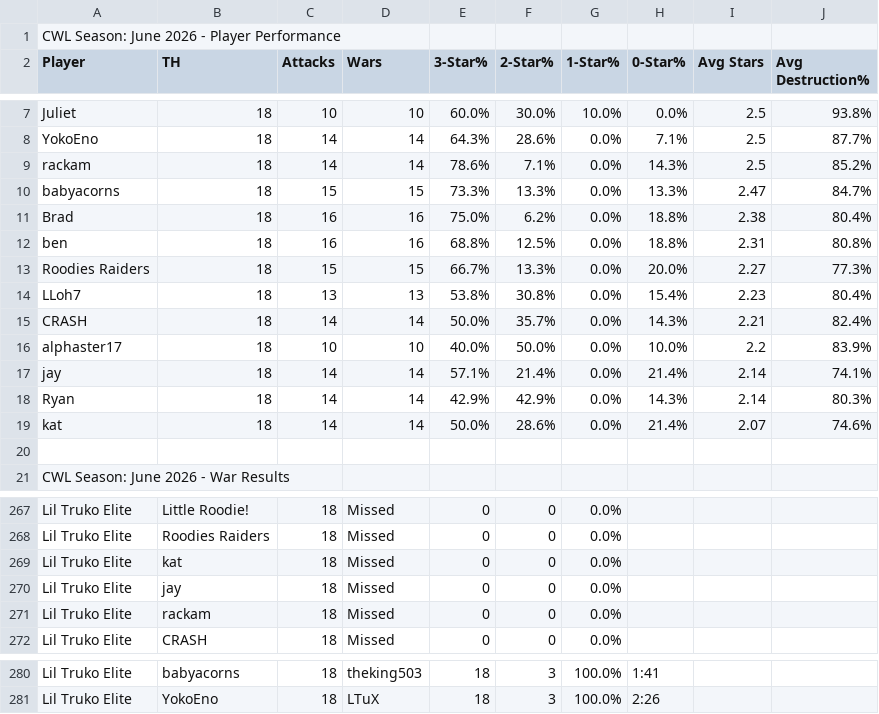
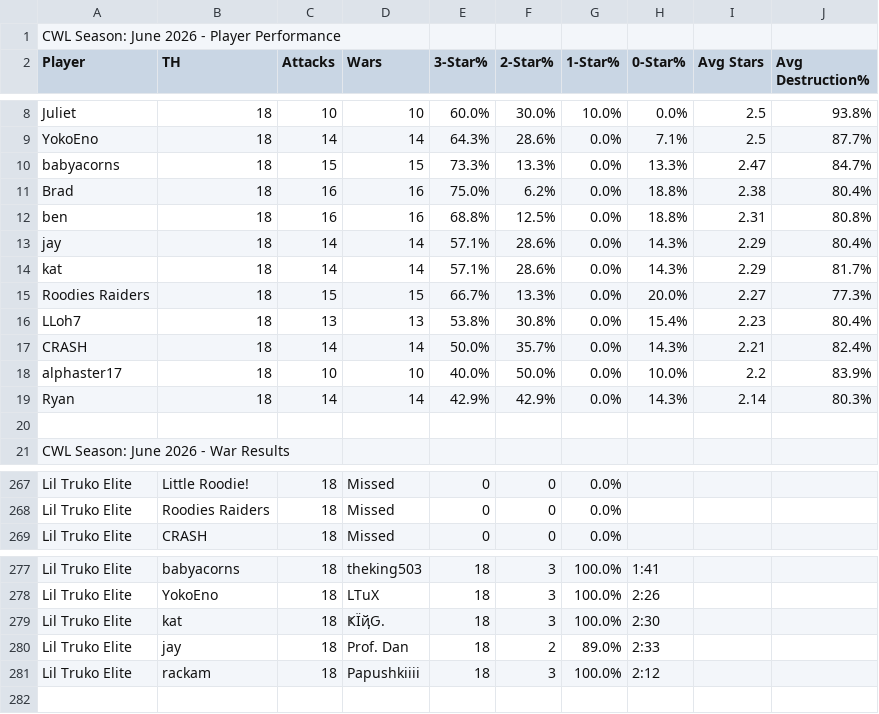
Before and after one commit to Silvester13-SOS/clash-war-analytics, a CSV file: docs/data/cwl-season/2026-6.csv, drawn as a sheet; only a part is shown, gaps mark what is left out; the diff covers the shown part only.

```diff
--- a/docs/data/cwl-season/2026-6.csv
+++ b/docs/data/cwl-season/2026-6.csv
@@ -8,3 +9,2 @@ Juliet,18,10,10,60.0%,30.0%,10.0%,0.0%,2.5,93.8%
 YokoEno,18,14,14,64.3%,28.6%,0.0%,7.1%,2.5,87.7%
-rackam,18,14,14,78.6%,7.1%,0.0%,14.3%,2.5,85.2%
 babyacorns,18,15,15,73.3%,13.3%,0.0%,13.3%,2.47,84.7%
@@ -12,2 +12,4 @@ Brad,18,16,16,75.0%,6.2%,0.0%,18.8%,2.38,80.4%
 ben,18,16,16,68.8%,12.5%,0.0%,18.8%,2.31,80.8%
+jay,18,14,14,57.1%,28.6%,0.0%,14.3%,2.29,80.4%
+kat,18,14,14,57.1%,28.6%,0.0%,14.3%,2.29,81.7%
 Roodies Raiders,18,15,15,66.7%,13.3%,0.0%,20.0%,2.27,77.3%
@@ -16,5 +18,3 @@ CRASH,18,14,14,50.0%,35.7%,0.0%,14.3%,2.21,82.4%
 alphaster17,18,10,10,40.0%,50.0%,0.0%,10.0%,2.2,83.9%
-jay,18,14,14,57.1%,21.4%,0.0%,21.4%,2.14,74.1%
 Ryan,18,14,14,42.9%,42.9%,0.0%,14.3%,2.14,80.3%
-kat,18,14,14,50.0%,28.6%,0.0%,21.4%,2.07,74.6%
 
@@ -268,5 +268,2 @@ Lil Truko Elite,Little Roodie!,18,Missed,0,0,0.0%,
 Lil Truko Elite,Roodies Raiders,18,Missed,0,0,0.0%,
-Lil Truko Elite,kat,18,Missed,0,0,0.0%,
-Lil Truko Elite,jay,18,Missed,0,0,0.0%,
-Lil Truko Elite,rackam,18,Missed,0,0,0.0%,
 Lil Truko Elite,CRASH,18,Missed,0,0,0.0%,
@@ -281 +278,4 @@ Lil Truko Elite,babyacorns,18,theking503,18,3,100.0%,1:41
 Lil Truko Elite,YokoEno,18,LTuX,18,3,100.0%,2:26
+Lil Truko Elite,kat,18,ҜЇҋԌ.,18,3,100.0%,2:30
+Lil Truko Elite,jay,18,Prof. Dan,18,2,89.0%,2:33
+Lil Truko Elite,rackam,18,Papushkiiii,18,3,100.0%,2:12
```
Also changed, not shown: 1 added row and 4 edited cells elsewhere in this file, 14 other files.
